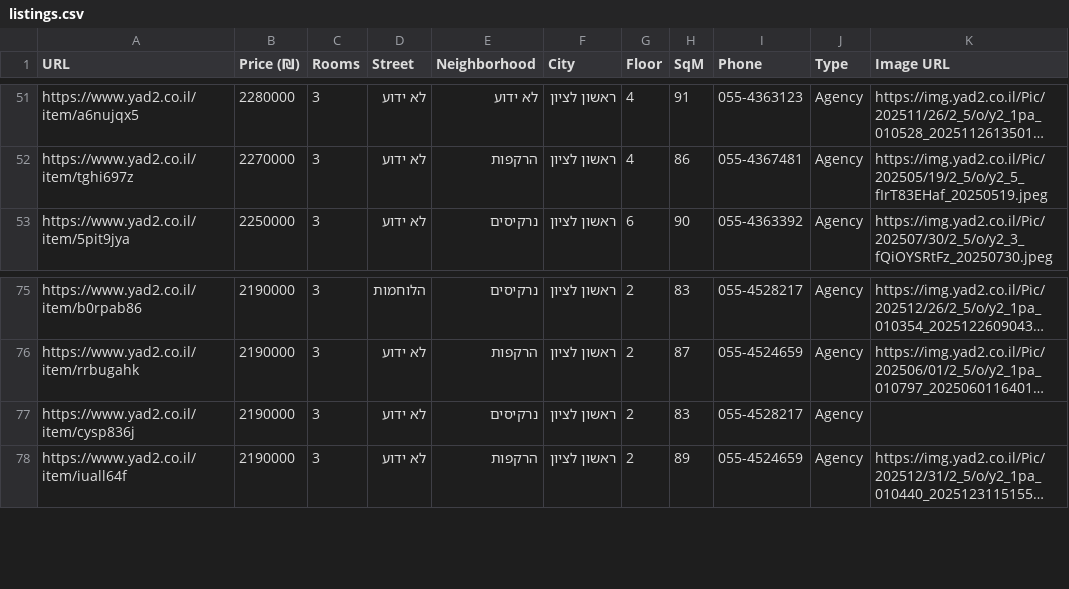
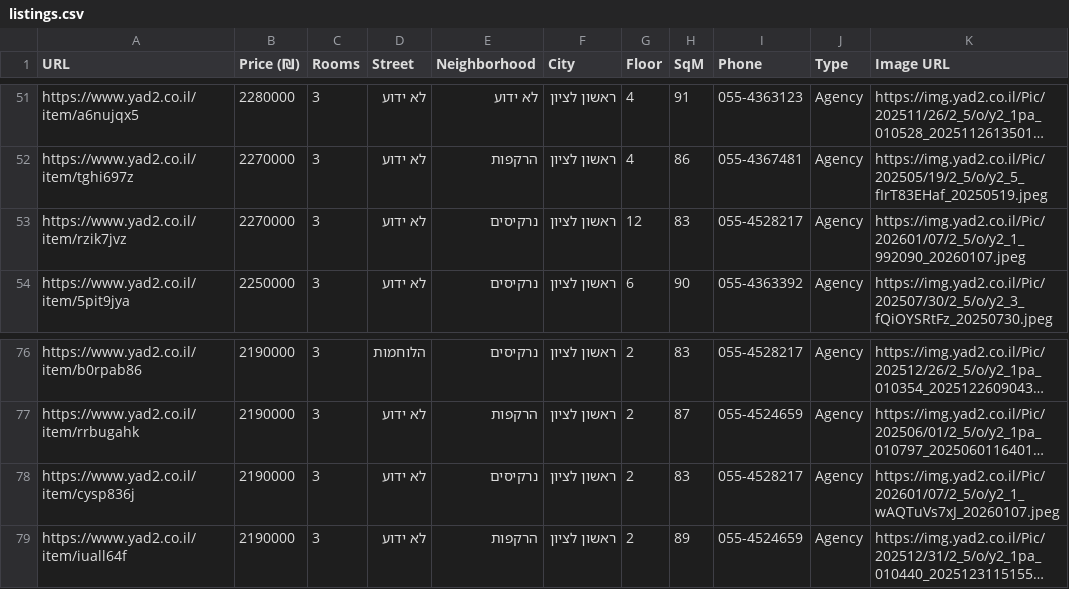
Before and after one commit to ziv9529/real-estate-tracker, a CSV file: listings.csv, drawn as a sheet; only a part is shown, gaps mark what is left out; long unchanged cells end in …; addresses are those after the commit; the diff names each change by its address in the sheet, - before the commit and + after, or states it on an @@ line.

```diff
--- a/listings.csv
+++ b/listings.csv
+row 53: https://www.yad2.co.il/item/rzik7jvz | 2270000 | 3 | לא ידוע | נרקיסים | ראשון לציון | 12 | 83 | 055-4528217 | Agency | https://img.yad2.co.il/Pic/202601/07/2_5/o/y2_1_992090_20260107.jpeg
-K78 (Image URL): (empty)
+K78 (Image URL): https://img.yad2.co.il/Pic/202601/07/2_5/o/y2_1_wAQTuVs7xJ_20260107.jpeg
```
Also changed, not shown: 3 other files.
